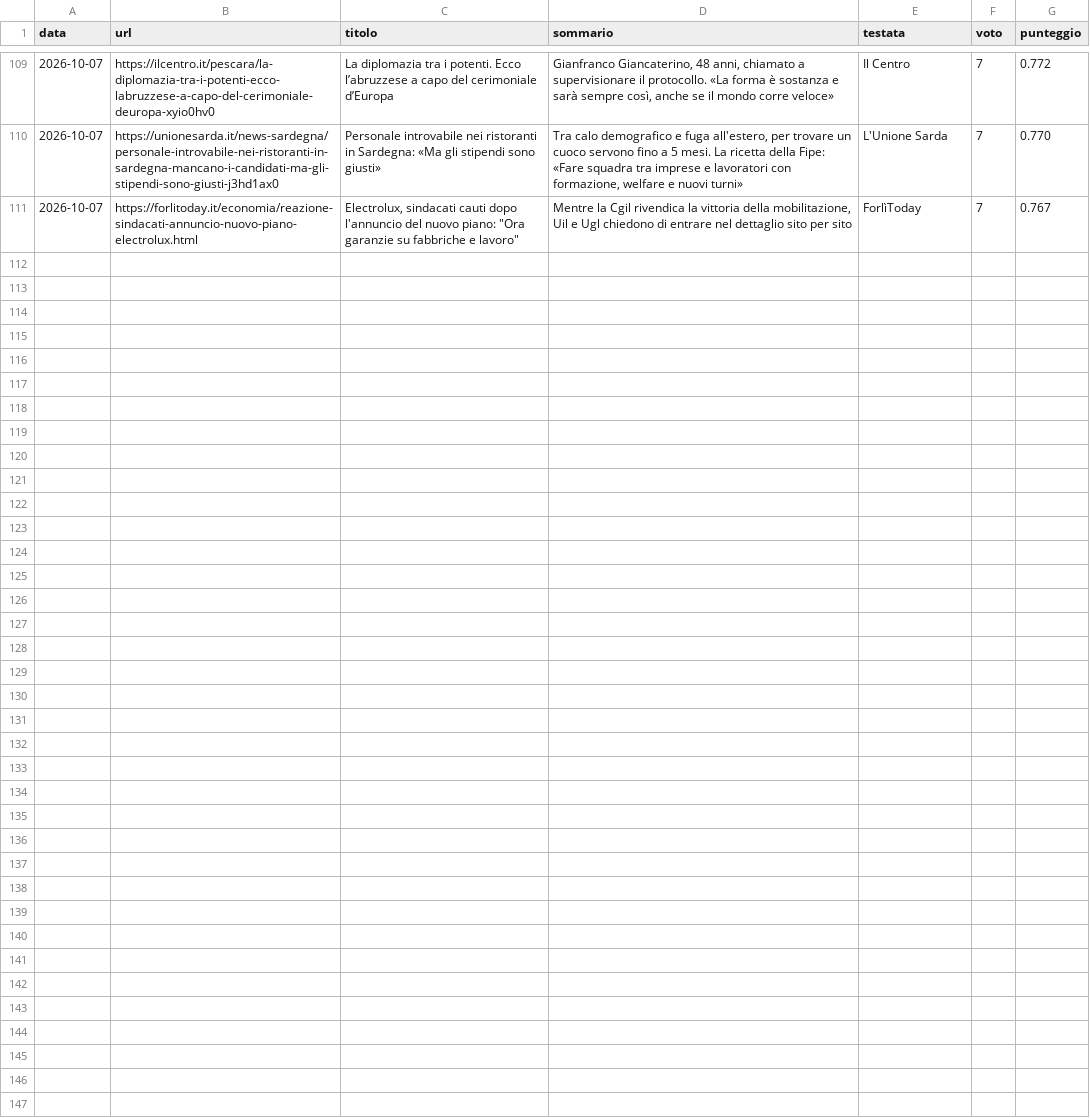
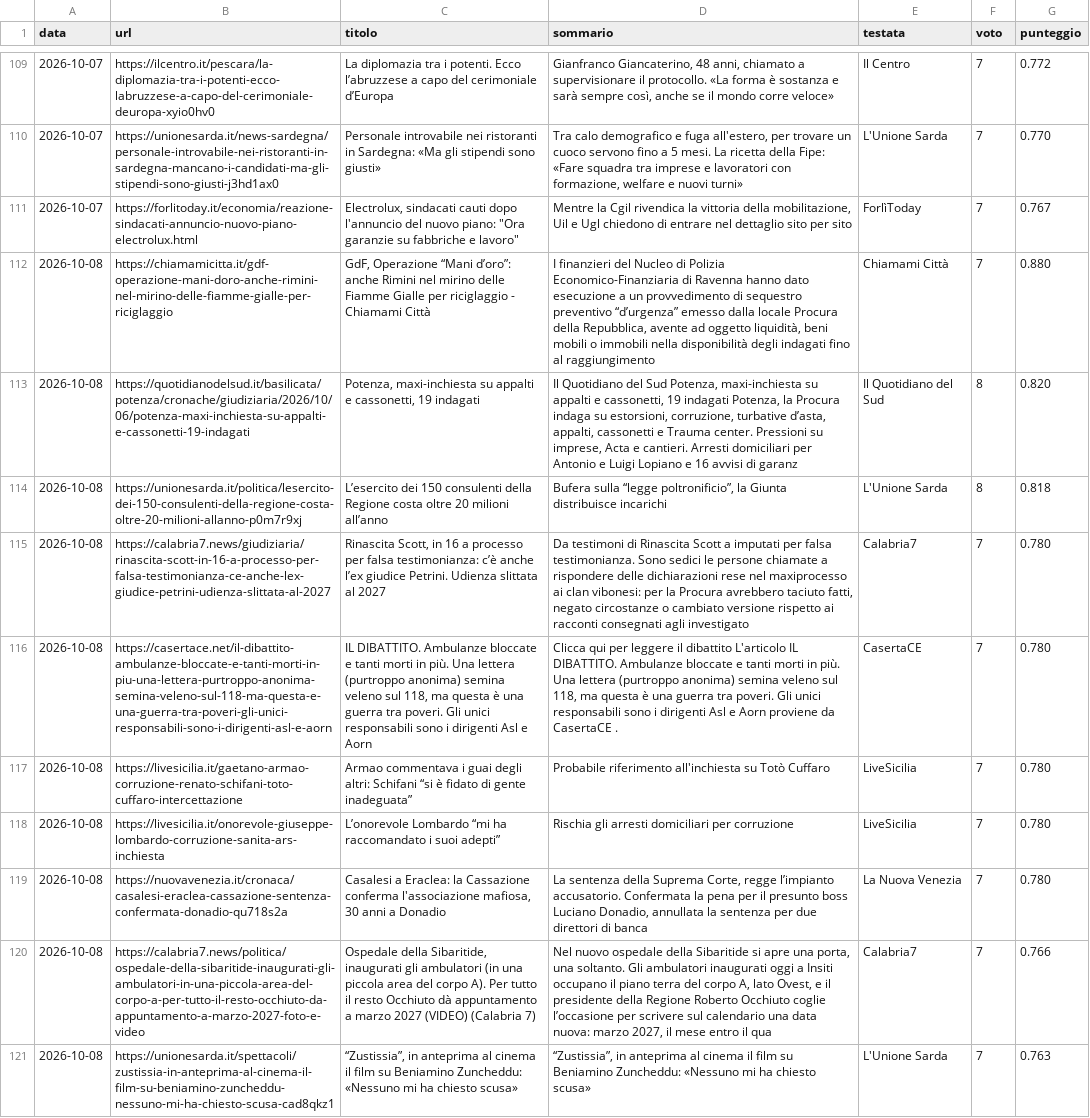
Before and after one commit to francescocosta21/monitor-locale-italia, a CSV file: data/inviati.csv, drawn as a sheet; only a part is shown, gaps mark what is left out; the diff names each change by its address in the sheet, - before the commit and + after, or states it on an @@ line.

```diff
--- a/data/inviati.csv
+++ b/data/inviati.csv
+row 112: 2026-10-08 | https://chiamamicitta.it/gdf-operazione-mani-doro-anche-rimini-nel-mirino-delle-fiamme-gialle-per-riciglaggio | GdF, Operazione “Mani d’oro”: anche Rimini nel mirino delle Fiamme Gialle per riciglaggio - Chiamami Città | I finanzieri del Nucleo di Polizia Economico-Finanziaria di Ravenna hanno dato esecuzione a un provvedimento di sequestro preventivo “d’urgenza” emesso dalla locale Procura della Repubblica, avente ad oggetto liquidità, beni mobili o immobili nella disponibilità degli indagati fino al raggiungimento | Chiamami Città | 7 | 0.880
+row 113: 2026-10-08 | https://quotidianodelsud.it/basilicata/potenza/cronache/giudiziaria/2026/10/06/potenza-maxi-inchiesta-su-appalti-e-cassonetti-19-indagati | Potenza, maxi-inchiesta su appalti e cassonetti, 19 indagati | Il Quotidiano del Sud Potenza, maxi-inchiesta su appalti e cassonetti, 19 indagati Potenza, la Procura indaga su estorsioni, corruzione, turbative d’asta, appalti, cassonetti e Trauma center. Pressioni su imprese, Acta e cantieri. Arresti domiciliari per Antonio e Luigi Lopiano e 16 avvisi di garanz | Il Quotidiano del Sud | 8 | 0.820
+row 114: 2026-10-08 | https://unionesarda.it/politica/lesercito-dei-150-consulenti-della-regione-costa-oltre-20-milioni-allanno-p0m7r9xj | L’esercito dei 150 consulenti della Regione costa oltre 20 milioni all’anno | Bufera sulla “legge poltronificio”, la Giunta distribuisce incarichi | L'Unione Sarda | 8 | 0.818
+row 115: 2026-10-08 | https://calabria7.news/giudiziaria/rinascita-scott-in-16-a-processo-per-falsa-testimonianza-ce-anche-lex-giudice-petrini-udienza-slittata-al-2027 | Rinascita Scott, in 16 a processo per falsa testimonianza: c’è anche l’ex giudice Petrini. Udienza slittata al 2027 | Da testimoni di Rinascita Scott a imputati per falsa testimonianza. Sono sedici le persone chiamate a rispondere delle dichiarazioni rese nel maxiprocesso ai clan vibonesi: per la Procura avrebbero taciuto fatti, negato circostanze o cambiato versione rispetto ai racconti consegnati agli investigato | Calabria7 | 7 | 0.780
+row 116: 2026-10-08 | https://casertace.net/il-dibattito-ambulanze-bloccate-e-tanti-morti-in-piu-una-lettera-purtroppo-anonima-semina-veleno-sul-118-ma-questa-e-una-guerra-tra-poveri-gli-unici-responsabili-sono-i-dirigenti-asl-e-aorn | IL DIBATTITO. Ambulanze bloccate e tanti morti in più. Una lettera (purtroppo anonima) semina veleno sul 118, ma questa è una guerra tra poveri. Gli unici responsabili sono i dirigenti Asl e Aorn | Clicca qui per leggere il dibattito L'articolo IL DIBATTITO. Ambulanze bloccate e tanti morti in più. Una lettera (purtroppo anonima) semina veleno sul 118, ma questa è una guerra tra poveri. Gli unici responsabili sono i dirigenti Asl e Aorn proviene da CasertaCE . | CasertaCE | 7 | 0.780
+row 117: 2026-10-08 | https://livesicilia.it/gaetano-armao-corruzione-renato-schifani-toto-cuffaro-intercettazione | Armao commentava i guai degli altri: Schifani “si è fidato di gente inadeguata” | Probabile riferimento all'inchiesta su Totò Cuffaro | LiveSicilia | 7 | 0.780
+row 118: 2026-10-08 | https://livesicilia.it/onorevole-giuseppe-lombardo-corruzione-sanita-ars-inchiesta | L’onorevole Lombardo “mi ha raccomandato i suoi adepti” | Rischia gli arresti domiciliari per corruzione | LiveSicilia | 7 | 0.780
+row 119: 2026-10-08 | https://nuovavenezia.it/cronaca/casalesi-eraclea-cassazione-sentenza-confermata-donadio-qu718s2a | Casalesi a Eraclea: la Cassazione conferma l'associazione mafiosa, 30 anni a Donadio | La sentenza della Suprema Corte, regge l’impianto accusatorio. Confermata la pena per il presunto boss Luciano Donadio, annullata la sentenza per due direttori di banca | La Nuova Venezia | 7 | 0.780
+row 120: 2026-10-08 | https://calabria7.news/politica/ospedale-della-sibaritide-inaugurati-gli-ambulatori-in-una-piccola-area-del-corpo-a-per-tutto-il-resto-occhiuto-da-appuntamento-a-marzo-2027-foto-e-video | Ospedale della Sibaritide, inaugurati gli ambulatori (in una piccola area del corpo A). Per tutto il resto Occhiuto dà appuntamento a marzo 2027 (VIDEO) (Calabria 7) | Nel nuovo ospedale della Sibaritide si apre una porta, una soltanto. Gli ambulatori inaugurati oggi a Insiti occupano il piano terra del corpo A, lato Ovest, e il presidente della Regione Roberto Occhiuto coglie l’occasione per scrivere sul calendario una data nuova: marzo 2027, il mese entro il qua | Calabria7 | 7 | 0.766
+row 121: 2026-10-08 | https://unionesarda.it/spettacoli/zustissia-in-anteprima-al-cinema-il-film-su-beniamino-zuncheddu-nessuno-mi-ha-chiesto-scusa-cad8qkz1 | “Zustissia”, in anteprima al cinema il film su Beniamino Zuncheddu: «Nessuno mi ha chiesto scusa» | “Zustissia”, in anteprima al cinema il film su Beniamino Zuncheddu: «Nessuno mi ha chiesto scusa» | L'Unione Sarda | 7 | 0.763
```
Also changed, not shown: 1 other file.
